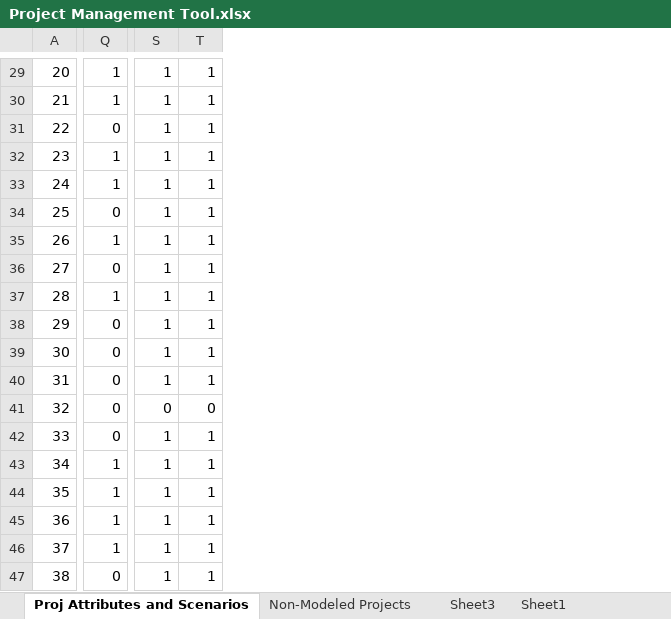
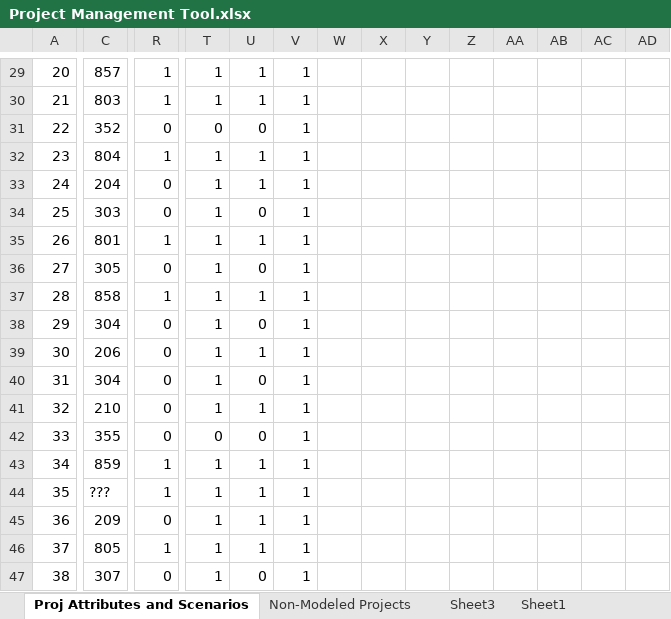
Before and after one commit to OahuMPO/archived_travel_model, an Excel workbook: Project Management Tool.xlsx, sheet Proj Attributes and Scenarios, drawn as a sheet; only a part is shown, gaps mark what is left out; values as stored, in another font and other column widths than the file's, no borders; charts and pictures not drawn; addresses are those after the commit; the diff covers the shown part only; the diff names each change by its address in the sheet, - before the commit and + after, or states it on an @@ line.

```diff
--- a/Project Management Tool.xlsx (sheet Proj Attributes and Scenarios)
+++ b/Project Management Tool.xlsx (sheet Proj Attributes and Scenarios)
+column C, rows 29-47: 857 | 803 | 352 | 804 | 204 | 303 | 801 | 305 | 858 | 304 | 206 | 304 | 210 | 355 | 859 | ??? | 209 | 805 | 307
+column U, rows 29-47: 1 | 1 | 0 | 1 | 1 | 0 | 1 | 0 | 1 | 0 | 1 | 0 | 1 | 0 | 1 | 1 | 1 | 1 | 0
+column W, empty
+column X, empty
+column Y, empty
+column Z, empty
+column AA, empty
+column AB, empty
+column AC, empty
+column AD, empty
-T31: 1
+T31: 0
-R33: 1
+R33: 0
-T41: 0
+T41: 1
-V41: 0
+V41: 1
-T42: 1
+T42: 0
-R45: 1
+R45: 0
```
Also changed, not shown: 16 edited cells and cell formats elsewhere in this sheet, charts or pictures.
